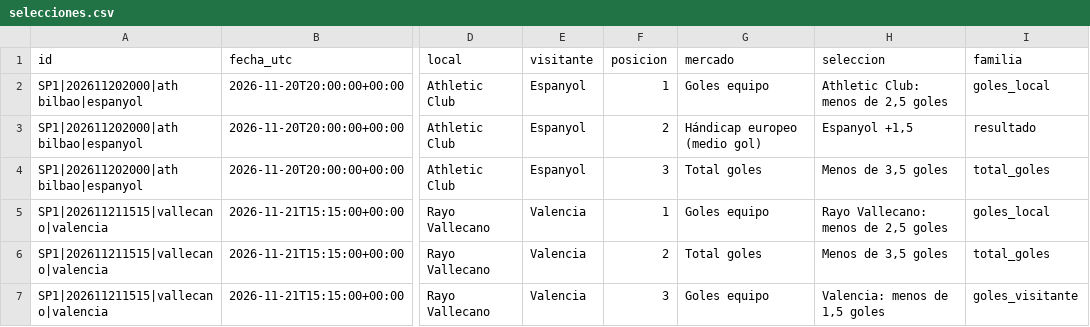
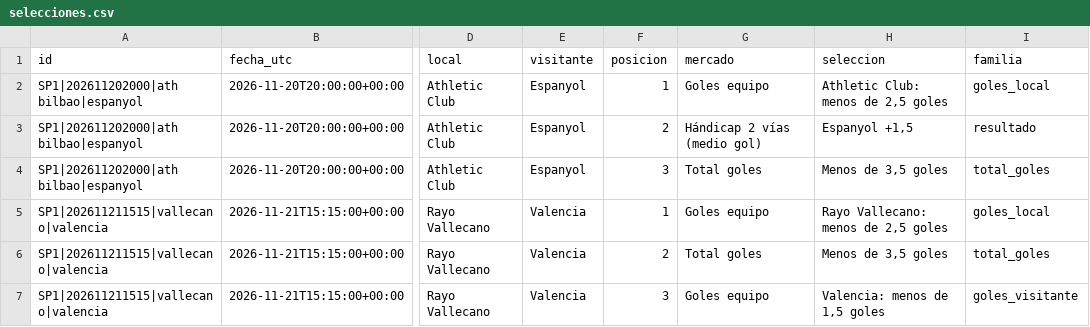
Before and after one commit to rasekes86/football-ai-lab, a CSV file: output/selecciones.csv, drawn as a sheet; only a part is shown, gaps mark what is left out; the diff covers the shown part only; the diff names each change by its address in the sheet, - before the commit and + after, or states it on an @@ line.

```diff
--- a/output/selecciones.csv
+++ b/output/selecciones.csv
-G3 (mercado): Hándicap europeo (medio gol)
+G3 (mercado): Hándicap 2 vías (medio gol)
```
Also changed, not shown: 26 edited cells elsewhere in this file, output/predicciones.csv, 7 other files.
